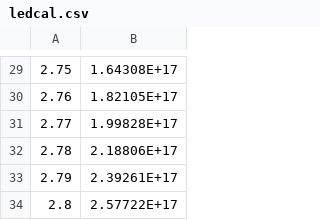
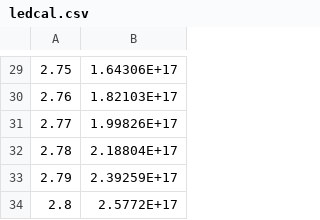
Before and after one commit to akashdasgupta/PL_imaging_analysis, a CSV file: calibration_data/ledcal.csv, drawn as a sheet; only a part is shown, gaps mark what is left out; the diff covers the shown part only.

```diff
--- a/calibration_data/ledcal.csv
+++ b/calibration_data/ledcal.csv
@@ -29,6 +29,6 @@
-2.75,1.64308E+17
-2.76,1.82105E+17
-2.77,1.99828E+17
-2.78,2.18806E+17
-2.79,2.39261E+17
-2.8,2.57722E+17
+2.75,1.64306E+17
+2.76,1.82103E+17
+2.77,1.99826E+17
+2.78,2.18804E+17
+2.79,2.39259E+17
+2.8,2.5772E+17
```
Also changed, not shown: 28 edited cells elsewhere in this file, 2 other files.
